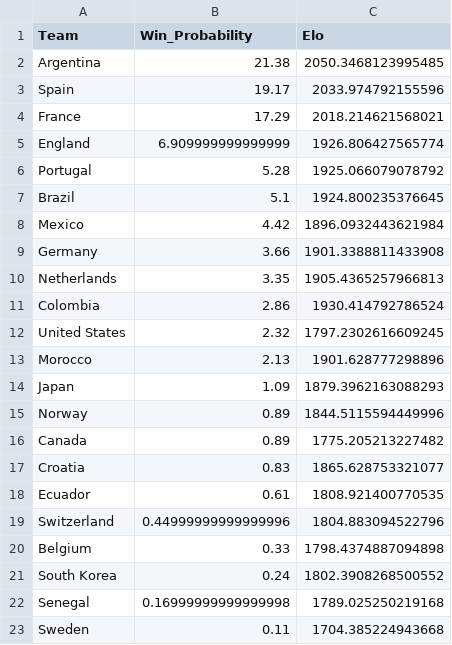
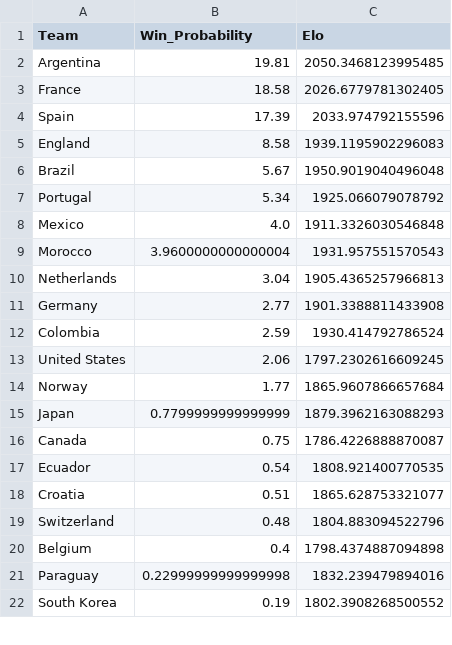
Before and after one commit to AAsteriskz7/WC26-MonteCarlo, a CSV file: data/processed/simulation_results.csv, drawn as a sheet; only a part is shown; the diff covers the shown part only.

```diff
--- a/data/processed/simulation_results.csv
+++ b/data/processed/simulation_results.csv
@@ -1,23 +1,22 @@
 Team,Win_Probability,Elo
-Argentina,21.38,2050.3468123995485
-Spain,19.17,2033.974792155596
-France,17.29,2018.214621568021
-England,6.909999999999999,1926.806427565774
-Portugal,5.28,1925.066079078792
-Brazil,5.1,1924.800235376645
-Mexico,4.42,1896.0932443621984
-Germany,3.66,1901.3388811433908
-Netherlands,3.35,1905.4365257966813
-Colombia,2.86,1930.414792786524
-United States,2.32,1797.2302616609245
-Morocco,2.13,1901.628777298896
-Japan,1.09,1879.3962163088293
-Norway,0.89,1844.5115594449996
-Canada,0.89,1775.205213227482
-Croatia,0.83,1865.628753321077
-Ecuador,0.61,1808.921400770535
-Switzerland,0.44999999999999996,1804.883094522796
-Belgium,0.33,1798.4374887094898
-South Korea,0.24,1802.3908268500552
-Senegal,0.16999999999999998,1789.025250219168
-Sweden,0.11,1704.385224943668
+Argentina,19.81,2050.3468123995485
+France,18.58,2026.6779781302405
+Spain,17.39,2033.974792155596
+England,8.58,1939.1195902296083
+Brazil,5.67,1950.9019040496048
+Portugal,5.34,1925.066079078792
+Mexico,4.0,1911.3326030546848
+Morocco,3.9600000000000004,1931.957551570543
+Netherlands,3.04,1905.4365257966813
+Germany,2.77,1901.3388811433908
+Colombia,2.59,1930.414792786524
+United States,2.06,1797.2302616609245
+Norway,1.77,1865.9607866657684
+Japan,0.7799999999999999,1879.3962163088293
+Canada,0.75,1786.4226888870087
+Ecuador,0.54,1808.921400770535
+Croatia,0.51,1865.628753321077
+Switzerland,0.48,1804.883094522796
+Belgium,0.4,1798.4374887094898
+Paraguay,0.22999999999999998,1832.239479894016
+South Korea,0.19,1802.3908268500552
```
Also changed, not shown: 4 added rows, 5 removed rows and 4 edited cells elsewhere in this file, 3 other files.
